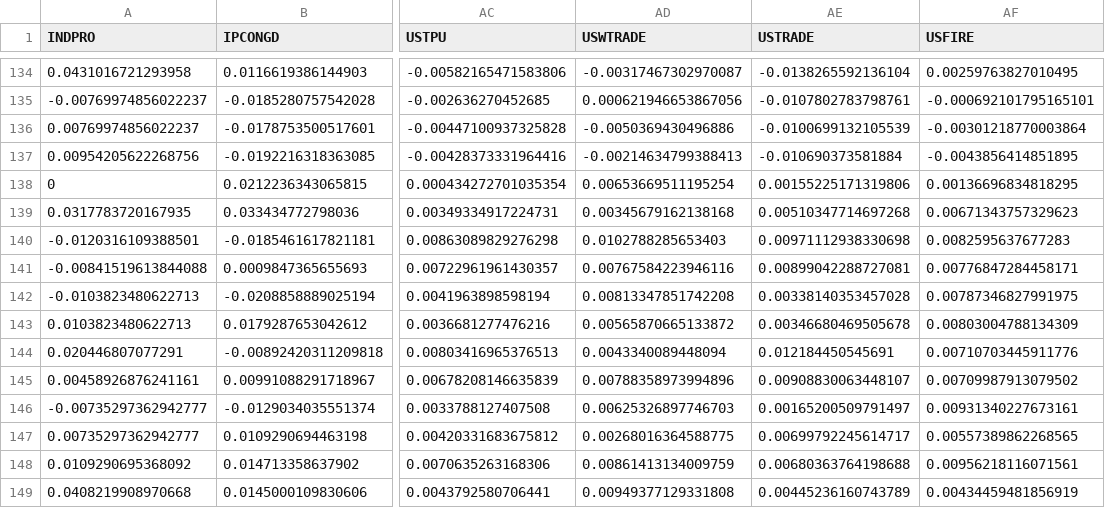
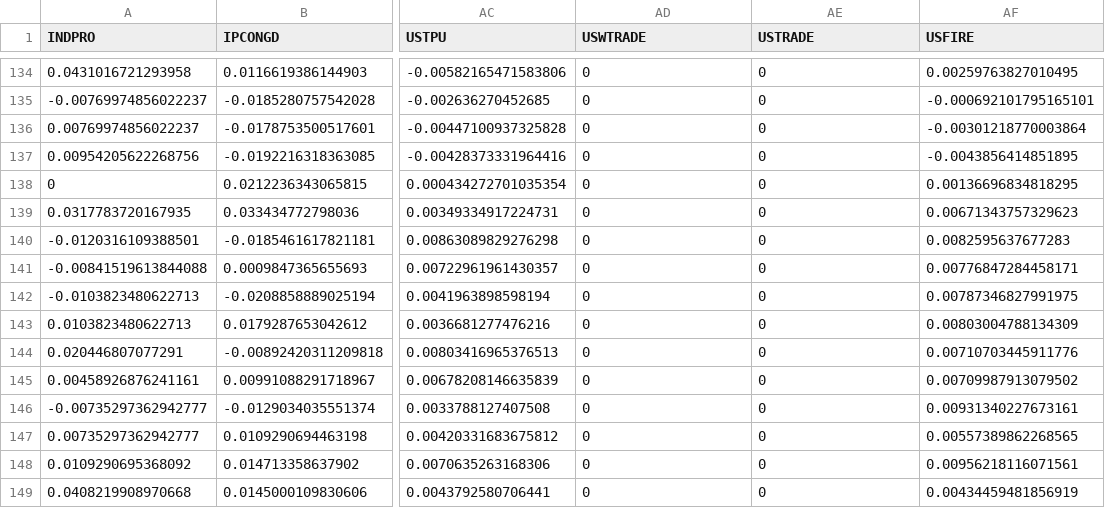
Before and after one commit to crbaek/KRED, a CSV file: kred-Dec2024-transformed.csv, drawn as a sheet; only a part is shown, gaps mark what is left out; the diff covers the shown part only; the diff names each change by its address in the sheet, - before the commit and + after, or states it on an @@ line.

```diff
--- a/kred-Dec2024-transformed.csv
+++ b/kred-Dec2024-transformed.csv
-AD134 (USWTRADE): -0.00317467302970087
+AD134 (USWTRADE): 0
-AE134 (USTRADE): -0.0138265592136104
+AE134 (USTRADE): 0
-AD135 (USWTRADE): 0.000621946653867056
+AD135 (USWTRADE): 0
-AE135 (USTRADE): -0.0107802783798761
+AE135 (USTRADE): 0
-AD136 (USWTRADE): -0.0050369430496886
+AD136 (USWTRADE): 0
-AE136 (USTRADE): -0.0100699132105539
+AE136 (USTRADE): 0
-AD137 (USWTRADE): -0.00214634799388413
+AD137 (USWTRADE): 0
-AE137 (USTRADE): -0.010690373581884
+AE137 (USTRADE): 0
-AD138 (USWTRADE): 0.00653669511195254
+AD138 (USWTRADE): 0
-AE138 (USTRADE): 0.00155225171319806
+AE138 (USTRADE): 0
-AD139 (USWTRADE): 0.00345679162138168
+AD139 (USWTRADE): 0
-AE139 (USTRADE): 0.00510347714697268
+AE139 (USTRADE): 0
-AD140 (USWTRADE): 0.0102788285653403
+AD140 (USWTRADE): 0
-AE140 (USTRADE): 0.00971112938330698
+AE140 (USTRADE): 0
-AD141 (USWTRADE): 0.00767584223946116
+AD141 (USWTRADE): 0
-AE141 (USTRADE): 0.00899042288727081
+AE141 (USTRADE): 0
-AD142 (USWTRADE): 0.00813347851742208
+AD142 (USWTRADE): 0
-AE142 (USTRADE): 0.00338140353457028
+AE142 (USTRADE): 0
-AD143 (USWTRADE): 0.00565870665133872
+AD143 (USWTRADE): 0
-AE143 (USTRADE): 0.00346680469505678
+AE143 (USTRADE): 0
-AD144 (USWTRADE): 0.0043340089448094
+AD144 (USWTRADE): 0
-AE144 (USTRADE): 0.012184450545691
+AE144 (USTRADE): 0
-AD145 (USWTRADE): 0.00788358973994896
+AD145 (USWTRADE): 0
-AE145 (USTRADE): 0.00908830063448107
+AE145 (USTRADE): 0
-AD146 (USWTRADE): 0.00625326897746703
+AD146 (USWTRADE): 0
-AE146 (USTRADE): 0.00165200509791497
+AE146 (USTRADE): 0
-AD147 (USWTRADE): 0.00268016364588775
+AD147 (USWTRADE): 0
-AE147 (USTRADE): 0.00699792245614717
+AE147 (USTRADE): 0
-AD148 (USWTRADE): 0.00861413134009759
+AD148 (USWTRADE): 0
-AE148 (USTRADE): 0.00680363764198688
+AE148 (USTRADE): 0
-AD149 (USWTRADE): 0.00949377129331808
+AD149 (USWTRADE): 0
-AE149 (USTRADE): 0.00445236160743789
+AE149 (USTRADE): 0
```
Also changed, not shown: 136 edited cells elsewhere in this file, kred-Dec2024-all-transformed.csv, kred-Dec2024-all.csv.
